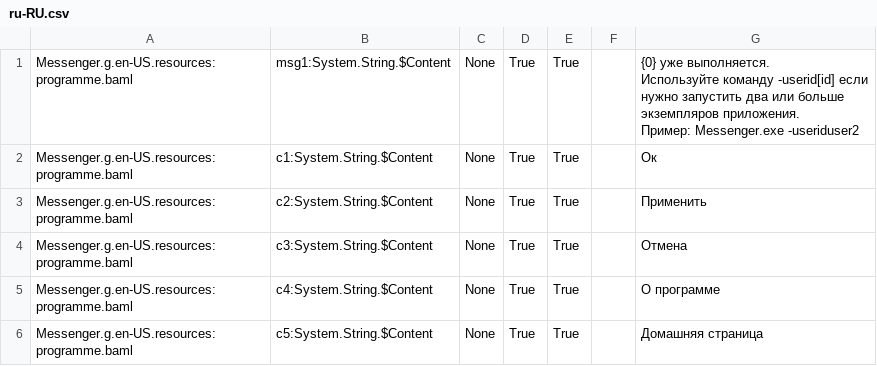
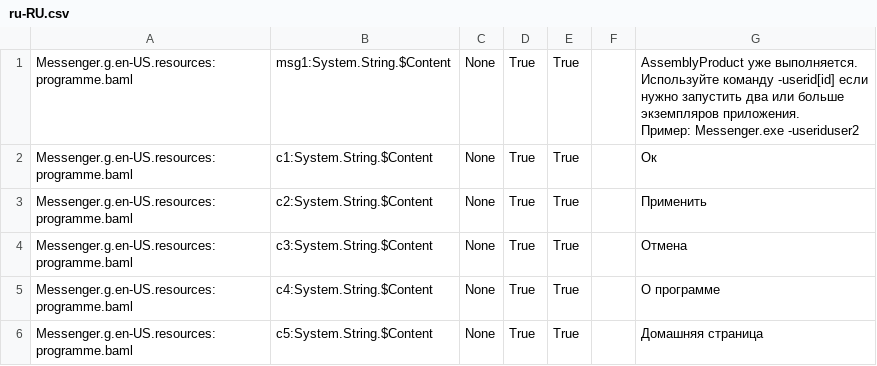
Before and after one commit to madboy06/sip-softphone, a CSV file: Messenger/Translation/ru-RU.csv, drawn as a sheet; only a part is shown.

Commit message:
prepare for de translation
git-svn-id: svn://svn.code.sf.net/p/officesip/code/trunk@29 db766ae0-df4e-4a0a-ba8f-e11ddc819d31

```diff
--- a/Messenger/Translation/ru-RU.csv
+++ b/Messenger/Translation/ru-RU.csv
@@ -1,5 +1,5 @@
-Messenger.g.en-US.resources:programme.baml,msg1:System.String.$Content,None,True,True,,"{0} уже выполняется.
-
-Используйте команду -userid[id] если нужно запустить два или больше экземпляров приложения.
-Пример: Messenger.exe -useriduser2"
+Messenger.g.en-US.resources:programme.baml,msg1:System.String.$Content,None,True,True,,"AssemblyProduct уже выполняется.
+
+Используйте команду -userid[id] если нужно запустить два или больше экземпляров приложения.
+Пример: Messenger.exe -useriduser2"
 Messenger.g.en-US.resources:programme.baml,c1:System.String.$Content,None,True,True,,Ок
```
Also changed, not shown: 5 other files.
